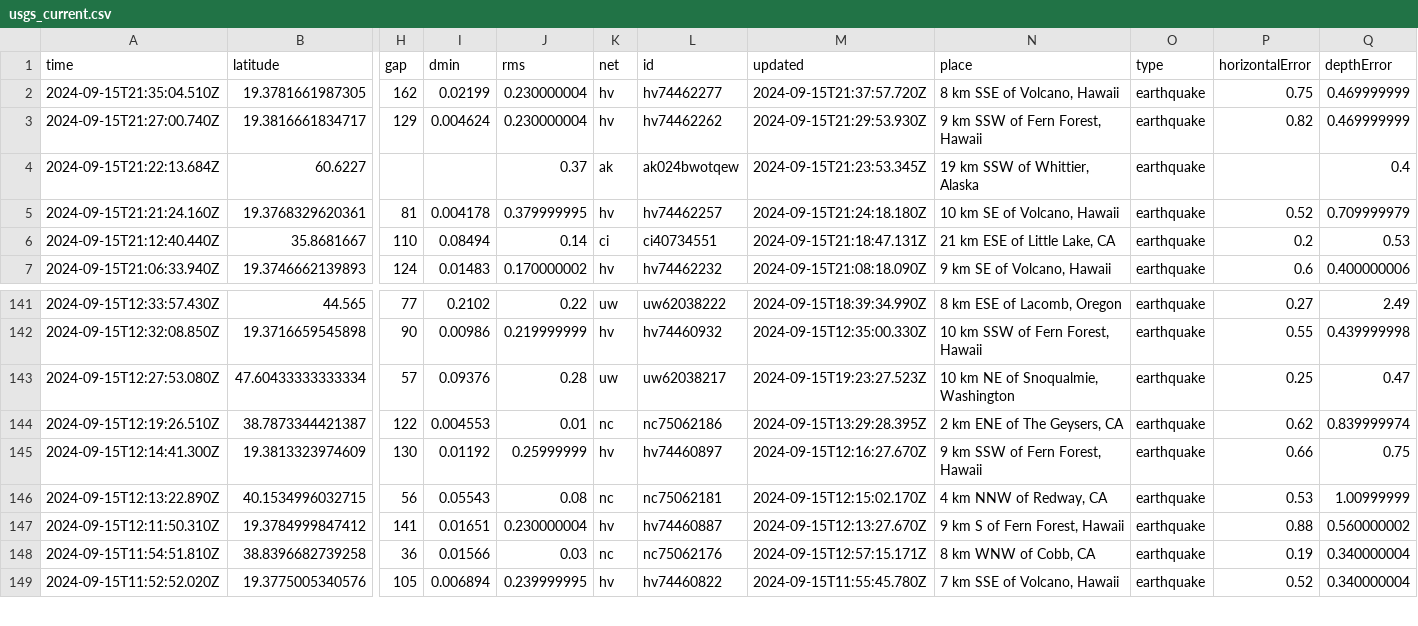
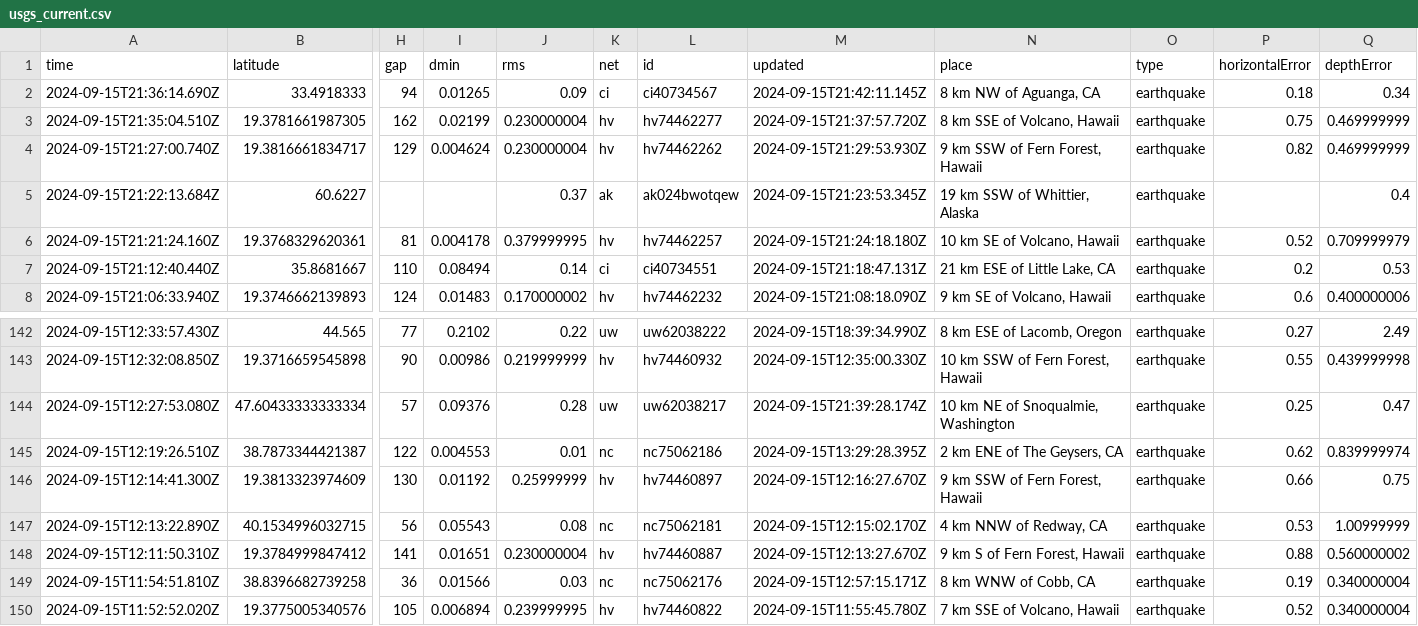
Before and after one commit to HowardTan-repo/demo-github-actions, a CSV file: usgs_current.csv, drawn as a sheet; only a part is shown, gaps mark what is left out; addresses are those after the commit; rows hold the shown columns only; the diff names each change by its address in the sheet, - before the commit and + after, or states it on an @@ line.

```diff
--- a/usgs_current.csv
+++ b/usgs_current.csv
+row 2: 2024-09-15T21:36:14.690Z | 33.4918333 | 94 | 0.01265 | 0.09 | ci | ci40734567 | 2024-09-15T21:42:11.145Z | 8 km NW of Aguanga, CA | earthquake | 0.18 | 0.34
-M144 (updated): 2024-09-15T19:23:27.523Z
+M144 (updated): 2024-09-15T21:39:28.174Z
```
Also changed, not shown: 1 other file.
